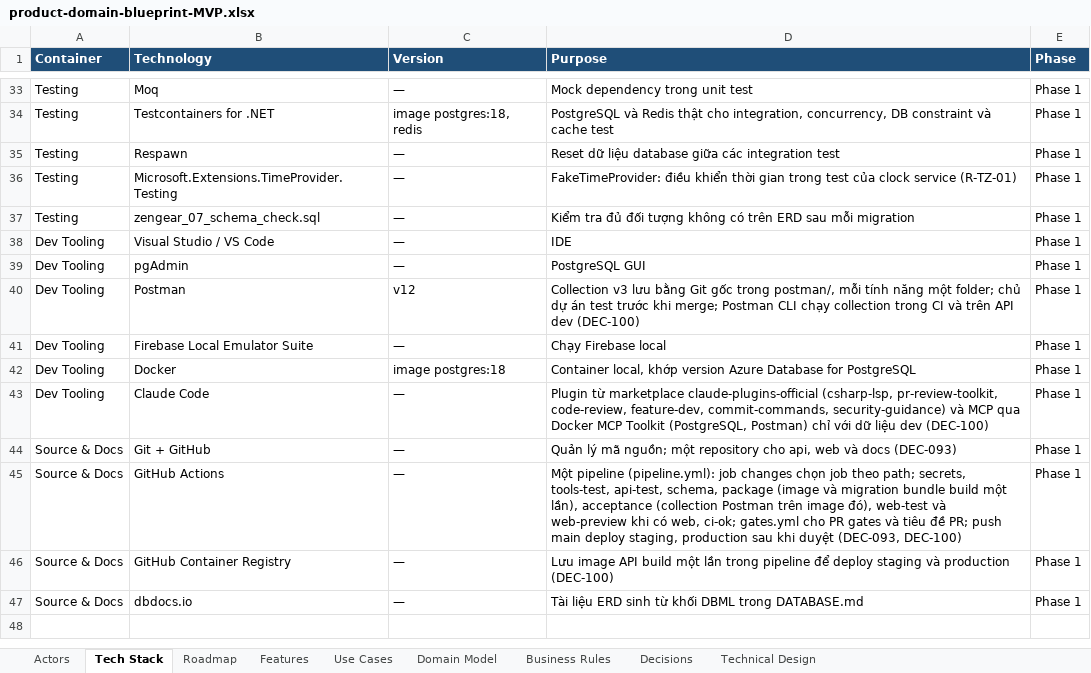
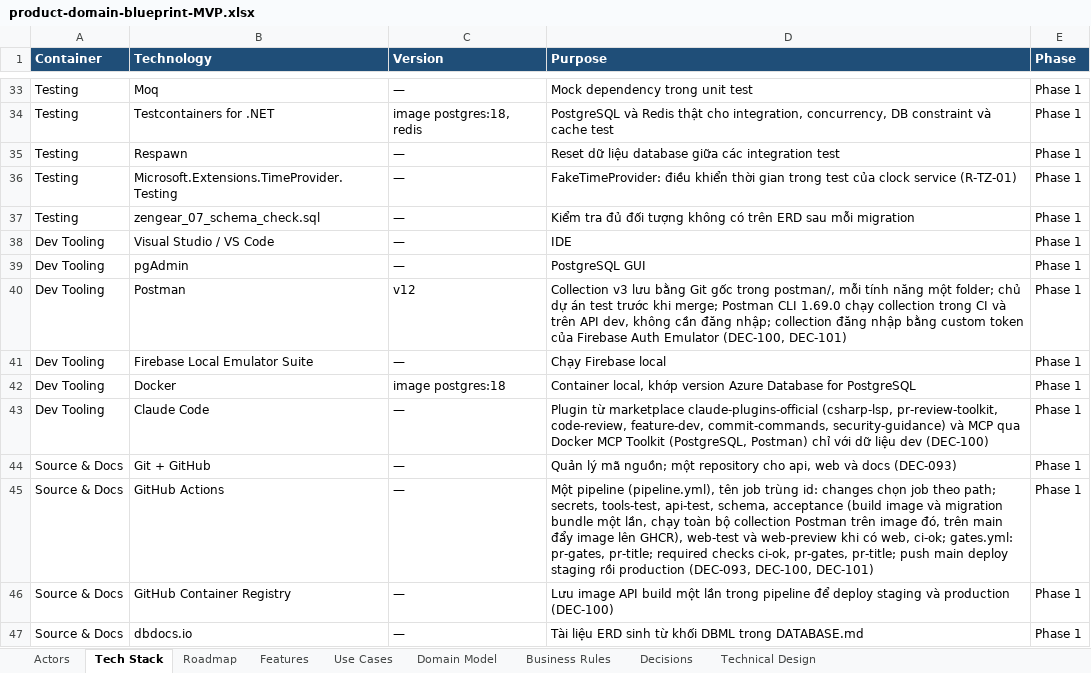
Before and after one commit to taitt0600/zengear, an Excel workbook: docs/product-domain-blueprint-MVP.xlsx, sheet Tech Stack, drawn as a sheet; only a part is shown, gaps mark what is left out; values as stored, in another font and other column widths than the file's, no borders; the diff names each change by its address in the sheet, - before the commit and + after, or states it on an @@ line.

Commit message:
docs: record DEC-101 for the CI jobs, checks and Postman rules
Applying DEC-100 (#30, #31, #32) settled points its text left open or
put otherwise: package and acceptance became one job, so the image
tested is the image pushed; every job is named after its id in lower
case; the required checks are ci-ok, pr-gates and pr-title, pinned to
GitHub Actions; the collection needs fixed role ids, dev-only fixtures
and sign-in through emulator custom tokens; and in a private
repository required reviewers need GitHub Enterprise, so the approval
of a production deploy is decided when deploy is enabled.

DEC-101 records these rules and replaces the parts of DEC-100 (8) on
the package job, the names of the required checks and the approval by
environment. The Tech Stack rows of GitHub Actions and Postman follow.

Refs: DEC-101, DEC-100

```diff
--- a/docs/product-domain-blueprint-MVP.xlsx (sheet Tech Stack)
+++ b/docs/product-domain-blueprint-MVP.xlsx (sheet Tech Stack)
-D40 (Purpose): …Postman CLI chạy collection trong CI và trên API dev (DEC-100)
+D40 (Purpose): …Postman CLI 1.69.0 chạy collection trong CI và trên API dev, không cần đăng nhập; collection đăng nhập bằng custom token của Firebase Auth Emulator (DEC-100, DEC-101)
-D45 (Purpose): Một pipeline (pipeline.yml): job changes chọn job theo path; secrets, tools-test, api-test, schema, package (image và migration bundle build một lần), acceptance (collection Postman trên image đó), web-test và web-preview khi có web, ci-ok; gates.yml cho PR gates và tiêu đề PR; push main deploy staging, production sau khi duyệt (DEC-093, DEC-100)
+D45 (Purpose): Một pipeline (pipeline.yml), tên job trùng id: changes chọn job theo path; secrets, tools-test, api-test, schema, acceptance (build image và migration bundle một lần, chạy toàn bộ collection Postman trên image đó, trên main đẩy image lên GHCR), web-test và web-preview khi có web, ci-ok; gates.yml: pr-gates, pr-title; required checks ci-ok, pr-gates, pr-title; push main deploy staging rồi production (DEC-093, DEC-100, DEC-101)
```
Also changed, not shown: sheet Decisions, 3 other files.
